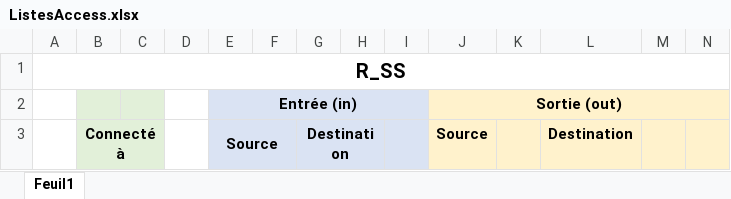
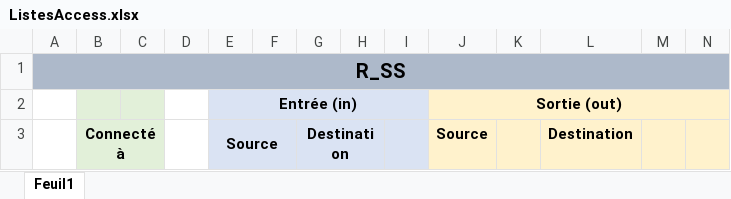
Before and after one commit to yjacques940/Reseau2, an Excel workbook: Travail 3/ListesAccess.xlsx, sheet Feuil1, drawn as a sheet; only a part is shown; values as stored, in another font and other column widths than the file's, no borders; the diff covers the shown part only; the diff names each change by its address in the sheet, - before the commit and + after, or states it on an @@ line.

```diff
--- a/Travail 3/ListesAccess.xlsx (sheet Feuil1)
+++ b/Travail 3/ListesAccess.xlsx (sheet Feuil1)
-A1:N1 fill: none
+A1:N1 fill: #ADB9CA
```
Also changed, not shown: 41 added rows and cell formats elsewhere in this sheet, 1 other file.
